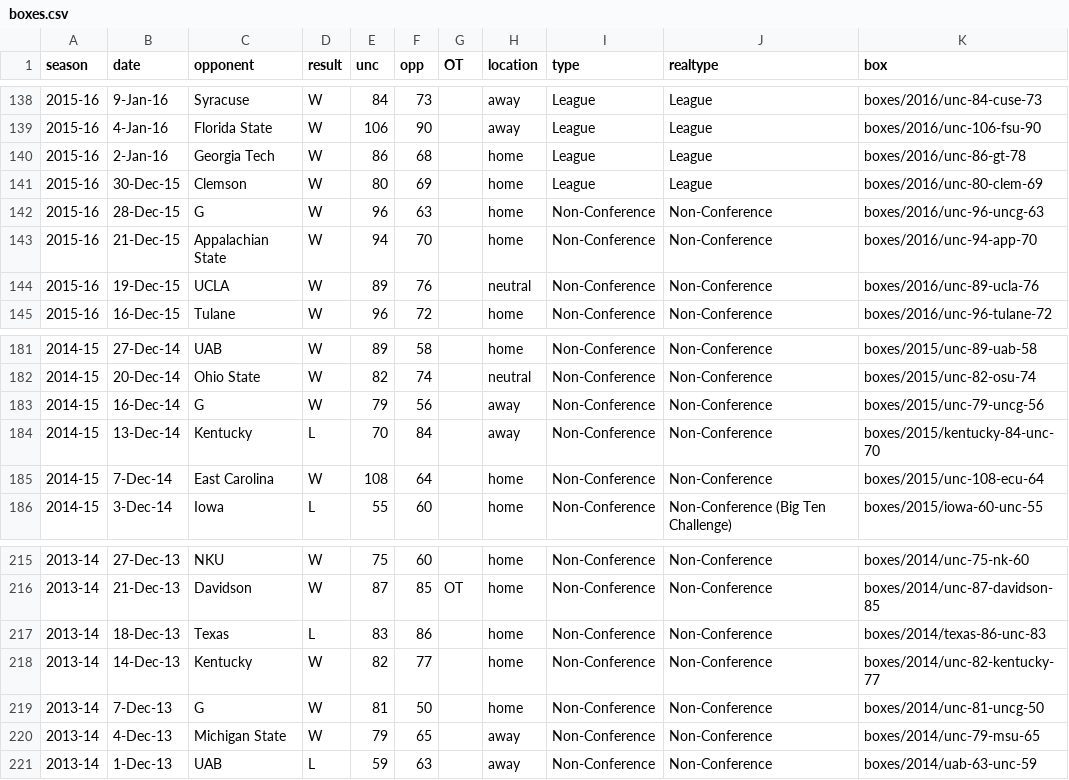
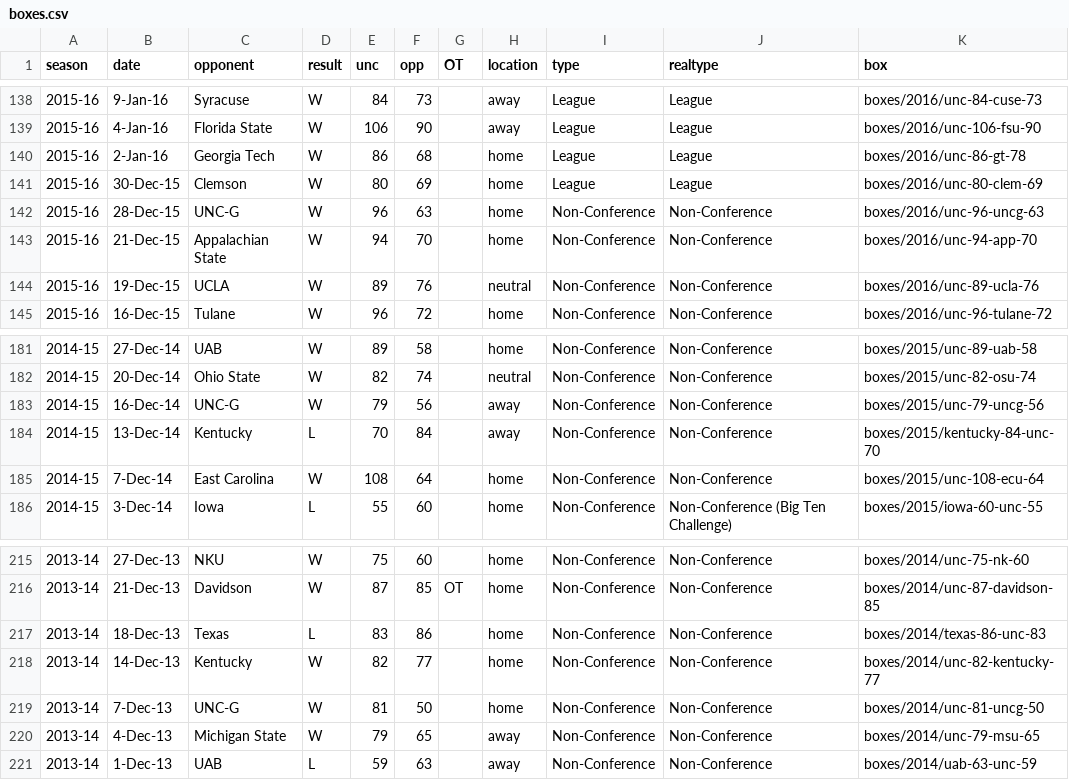
Before and after one commit to gallochris/dadgum-shiny, a CSV file: data/boxes.csv, drawn as a sheet; only a part is shown, gaps mark what is left out.

Commit message:
fix UNC G name

```diff
--- a/data/boxes.csv
+++ b/data/boxes.csv
@@ -141,3 +141,3 @@ season,date,opponent,result,unc,opp,OT,location,type,realtype,box
 2015-16,30-Dec-15,Clemson,W,80,69,,home,League,League,boxes/2016/unc-80-clem-69
-2015-16,28-Dec-15,G,W,96,63,,home,Non-Conference,Non-Conference,boxes/2016/unc-96-uncg-63
+2015-16,28-Dec-15,UNC-G,W,96,63,,home,Non-Conference,Non-Conference,boxes/2016/unc-96-uncg-63
 2015-16,21-Dec-15,Appalachian State,W,94,70,,home,Non-Conference,Non-Conference,boxes/2016/unc-94-app-70
@@ -182,3 +182,3 @@ season,date,opponent,result,unc,opp,OT,location,type,realtype,box
 2014-15,20-Dec-14,Ohio State,W,82,74,,neutral,Non-Conference,Non-Conference,boxes/2015/unc-82-osu-74
-2014-15,16-Dec-14,G,W,79,56,,away,Non-Conference,Non-Conference,boxes/2015/unc-79-uncg-56
+2014-15,16-Dec-14,UNC-G,W,79,56,,away,Non-Conference,Non-Conference,boxes/2015/unc-79-uncg-56
 2014-15,13-Dec-14,Kentucky,L,70,84,,away,Non-Conference,Non-Conference,boxes/2015/kentucky-84-unc-70
@@ -218,3 +218,3 @@ season,date,opponent,result,unc,opp,OT,location,type,realtype,box
 2013-14,14-Dec-13,Kentucky,W,82,77,,home,Non-Conference,Non-Conference,boxes/2014/unc-82-kentucky-77
-2013-14,7-Dec-13,G,W,81,50,,home,Non-Conference,Non-Conference,boxes/2014/unc-81-uncg-50
+2013-14,7-Dec-13,UNC-G,W,81,50,,home,Non-Conference,Non-Conference,boxes/2014/unc-81-uncg-50
 2013-14,4-Dec-13,Michigan State,W,79,65,,away,Non-Conference,Non-Conference,boxes/2014/unc-79-msu-65
```
